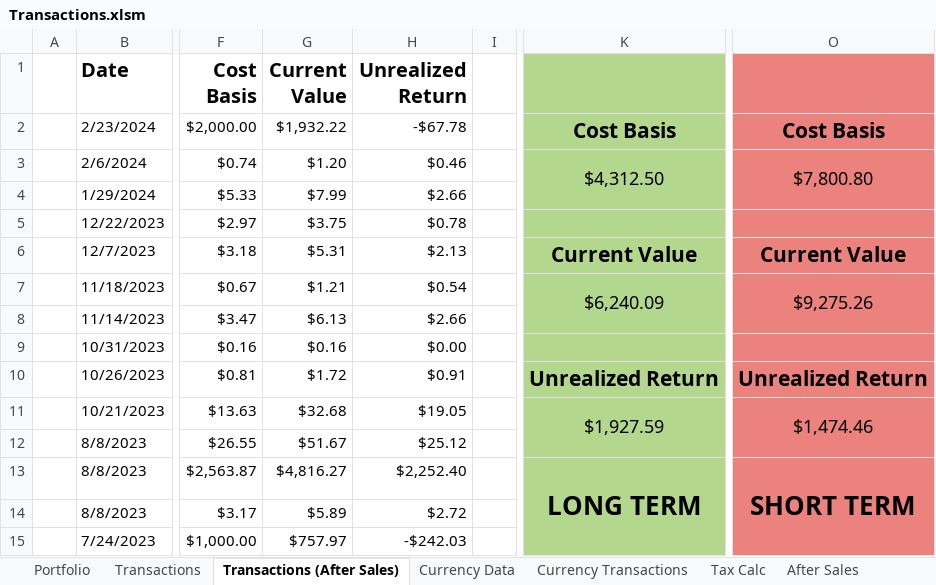
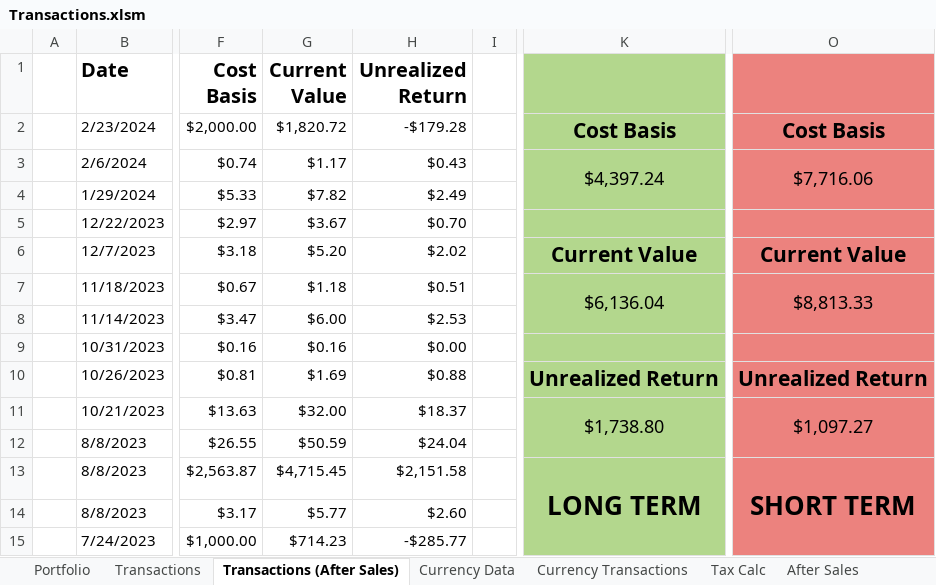
Before and after one commit to jtheriault17/crypto-excel, an Excel workbook: workbooks/Transactions.xlsm, sheet Transactions (After Sales), drawn as a sheet; only a part is shown, gaps mark what is left out; values as stored, in another font and other column widths than the file's, no borders; conditional formats not drawn; the diff covers the shown part only; the diff names each change by its address in the sheet, - before the commit and + after, or states it on an @@ line.

Commit message:
add transactions.json

```diff
--- a/workbooks/Transactions.xlsm (sheet Transactions (After Sales))
+++ b/workbooks/Transactions.xlsm (sheet Transactions (After Sales))
-G2 (Current Value): $1,932.22
+G2 (Current Value): $1,820.72
-H2 (Unrealized Return): -$67.78
+H2 (Unrealized Return): -$179.28
-G3 (Current Value): $1.20
+G3 (Current Value): $1.17
-H3 (Unrealized Return): $0.46
+H3 (Unrealized Return): $0.43
-K3: $4,312.50
+K3: $4,397.24
-O3: $7,800.80
+O3: $7,716.06
-G4 (Current Value): $7.99
+G4 (Current Value): $7.82
-H4 (Unrealized Return): $2.66
+H4 (Unrealized Return): $2.49
-G5 (Current Value): $3.75
+G5 (Current Value): $3.67
-H5 (Unrealized Return): $0.78
+H5 (Unrealized Return): $0.70
-G6 (Current Value): $5.31
+G6 (Current Value): $5.20
-H6 (Unrealized Return): $2.13
+H6 (Unrealized Return): $2.02
-G7 (Current Value): $1.21
+G7 (Current Value): $1.18
-H7 (Unrealized Return): $0.54
+H7 (Unrealized Return): $0.51
-K7: $6,240.09
+K7: $6,136.04
-O7: $9,275.26
+O7: $8,813.33
-G8 (Current Value): $6.13
+G8 (Current Value): $6.00
-H8 (Unrealized Return): $2.66
+H8 (Unrealized Return): $2.53
-G10 (Current Value): $1.72
+G10 (Current Value): $1.69
-H10 (Unrealized Return): $0.91
+H10 (Unrealized Return): $0.88
-G11 (Current Value): $32.68
+G11 (Current Value): $32.00
-H11 (Unrealized Return): $19.05
+H11 (Unrealized Return): $18.37
-K11: $1,927.59
+K11: $1,738.80
-O11: $1,474.46
+O11: $1,097.27
-G12 (Current Value): $51.67
+G12 (Current Value): $50.59
-H12 (Unrealized Return): $25.12
+H12 (Unrealized Return): $24.04
-G13 (Current Value): $4,816.27
+G13 (Current Value): $4,715.45
-H13 (Unrealized Return): $2,252.40
+H13 (Unrealized Return): $2,151.58
-G14 (Current Value): $5.89
+G14 (Current Value): $5.77
-H14 (Unrealized Return): $2.72
+H14 (Unrealized Return): $2.60
-G15 (Current Value): $757.97
+G15 (Current Value): $714.23
-H15 (Unrealized Return): -$242.03
+H15 (Unrealized Return): -$285.77
```
Also changed, not shown: 2 added rows, 2 removed rows and 60 edited cells elsewhere in this sheet, sheet Portfolios, sheet Current Prices, sheet Currency Data, sheet Value & Cost Basis, sheet Portfolio, sheet Tax Calc, charts or pictures, workbooks/8949Form.xlsx, workbooks/after-sales.xlsx, 10 other files.
